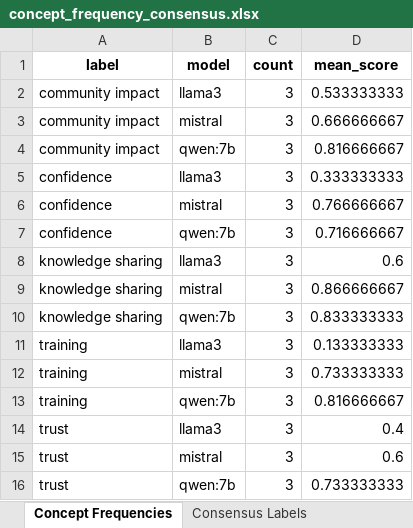
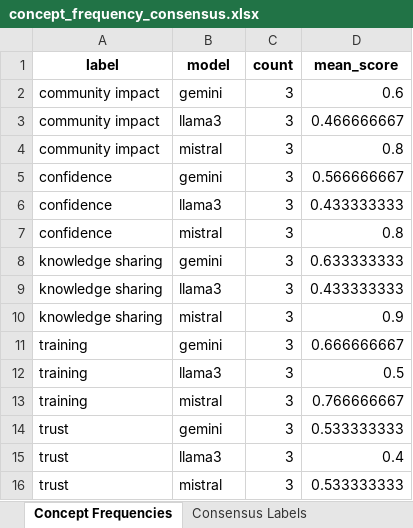
Before and after one commit to SeanBL/chw-tap, an Excel workbook: data/outputs/concept_frequency_consensus.xlsx, sheet Concept Frequencies, drawn as a sheet; values as stored, in another font and other column widths than the file's, no borders; removed rows and columns are numbered as before the commit, all else as after; the diff names each change by its address in the sheet, - before the commit and + after, or states it on an @@ line.

```diff
--- a/data/outputs/concept_frequency_consensus.xlsx (sheet Concept Frequencies)
+++ b/data/outputs/concept_frequency_consensus.xlsx (sheet Concept Frequencies)
+row 2: community impact | gemini | 3 | 0.6
-D3 (mean_score): 0.533333333
+D3 (mean_score): 0.466666667
-D4 (mean_score): 0.666666667
+D4 (mean_score): 0.8
-row 4: community impact | qwen:7b | 3 | 0.816666667
+row 5: confidence | gemini | 3 | 0.566666667
-D6 (mean_score): 0.333333333
+D6 (mean_score): 0.433333333
-D7 (mean_score): 0.766666667
+D7 (mean_score): 0.8
-row 7: confidence | qwen:7b | 3 | 0.716666667
+row 8: knowledge sharing | gemini | 3 | 0.633333333
-D9 (mean_score): 0.6
+D9 (mean_score): 0.433333333
-D10 (mean_score): 0.866666667
+D10 (mean_score): 0.9
-row 10: knowledge sharing | qwen:7b | 3 | 0.833333333
+row 11: training | gemini | 3 | 0.666666667
-D12 (mean_score): 0.133333333
+D12 (mean_score): 0.5
-D13 (mean_score): 0.733333333
+D13 (mean_score): 0.766666667
-row 13: training | qwen:7b | 3 | 0.816666667
+row 14: trust | gemini | 3 | 0.533333333
-D16 (mean_score): 0.6
+D16 (mean_score): 0.533333333
-row 16: trust | qwen:7b | 3 | 0.733333333
```
Also changed, not shown: sheet Consensus Labels, data/outputs/irr_scores.xlsx, data/outputs/model_disagreements.xlsx, 7 other files.
